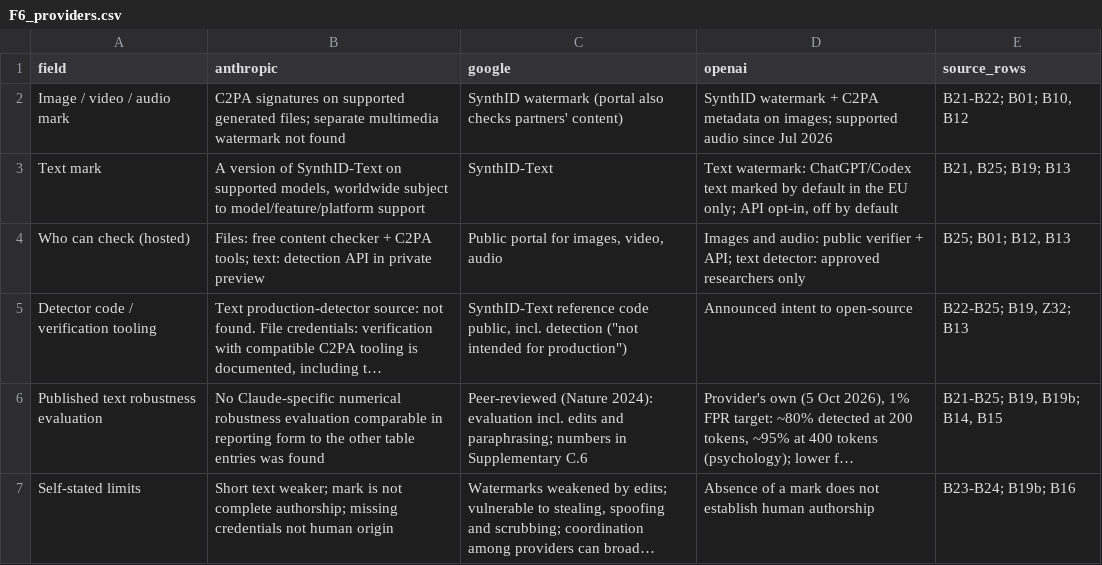
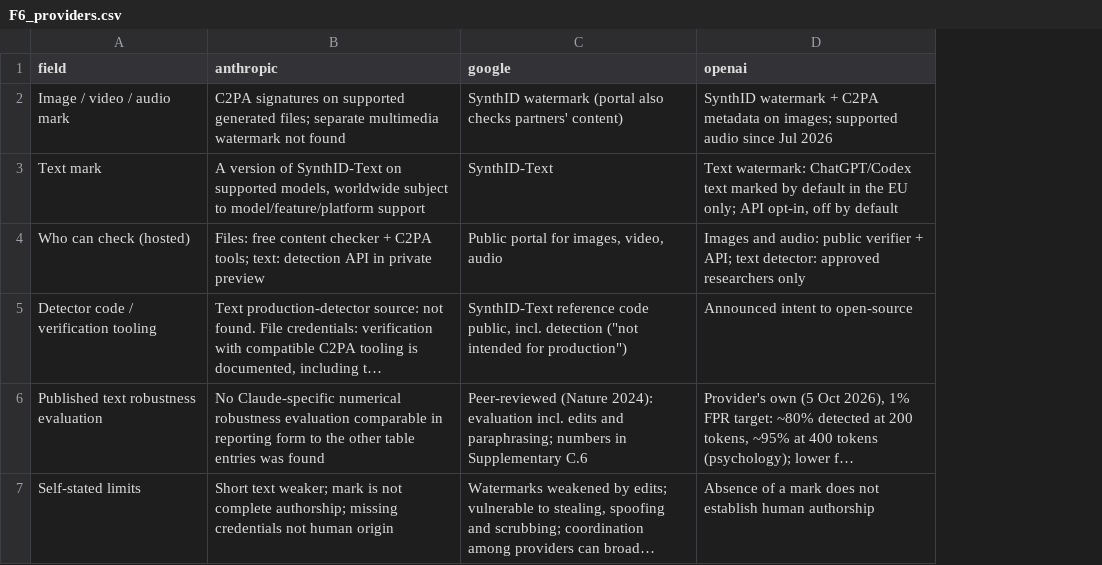
Before and after one commit to MaksymDS/shadow-floor, a CSV file: shadow06-figdata/F6_providers.csv, drawn as a sheet; long unchanged cells end in …; the diff names each change by its address in the sheet, - before the commit and + after, or states it on an @@ line.

```diff
--- a/shadow06-figdata/F6_providers.csv
+++ b/shadow06-figdata/F6_providers.csv
-column E (source_rows), rows 2-7: B21-B22; B01; B10, B12 | B21, B25; B19; B13 | B25; B01; B12, B13 | B22-B25; B19, Z32; B13 | B21-B25; B19, B19b; B14, B15 | B23-B24; B19b; B16
```
Also changed, not shown: shadow06-figdata/F2_deezer_uploads_vs_streams.csv, shadow06-figdata/F4_institutions_decisions.csv, 44 other files.
